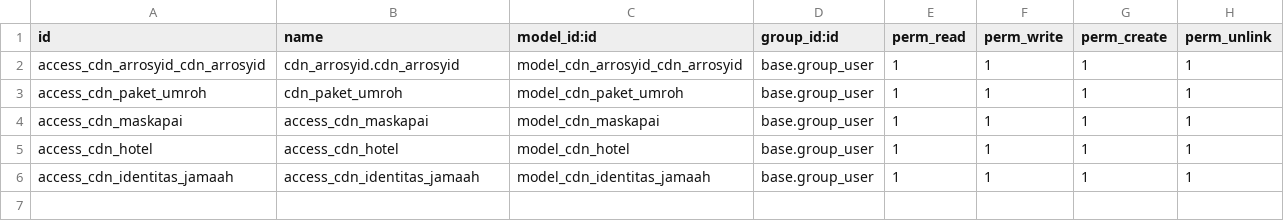
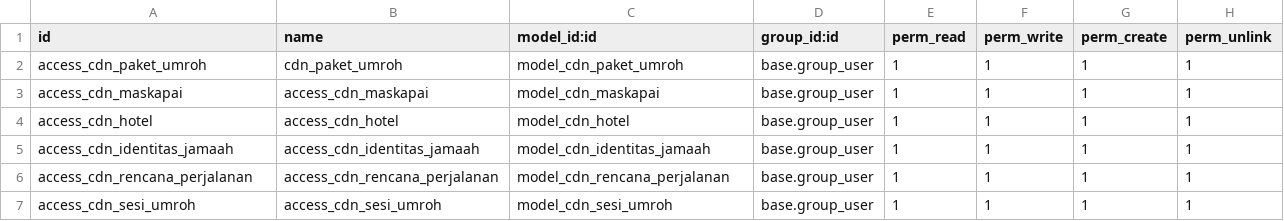
Before and after one commit to Dapow221/ProjectUmrohOdoo, a CSV file: cdn_arrosyid/security/ir.model.access.csv, drawn as a sheet.

Commit message:
done ir model dan menu

```diff
--- a/cdn_arrosyid/security/ir.model.access.csv
+++ b/cdn_arrosyid/security/ir.model.access.csv
@@ -1,3 +1,2 @@
 id,name,model_id:id,group_id:id,perm_read,perm_write,perm_create,perm_unlink
-access_cdn_arrosyid_cdn_arrosyid,cdn_arrosyid.cdn_arrosyid,model_cdn_arrosyid_cdn_arrosyid,base.group_user,1,1,1,1
 access_cdn_paket_umroh,cdn_paket_umroh,model_cdn_paket_umroh,base.group_user,1,1,1,1
@@ -6 +5,3 @@ access_cdn_hotel,access_cdn_hotel,model_cdn_hotel,base.group_user,1,1,1,1
 access_cdn_identitas_jamaah,access_cdn_identitas_jamaah,model_cdn_identitas_jamaah,base.group_user,1,1,1,1
+access_cdn_rencana_perjalanan,access_cdn_rencana_perjalanan,model_cdn_rencana_perjalanan,base.group_user,1,1,1,1
+access_cdn_sesi_umroh,access_cdn_sesi_umroh,model_cdn_sesi_umroh,base.group_user,1,1,1,1
```
Also changed, not shown: 10 other files.
